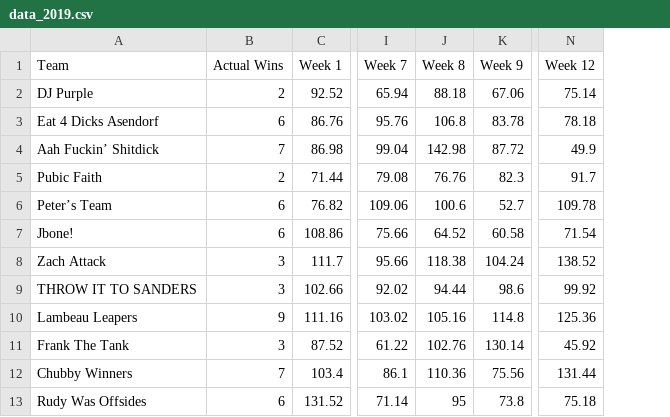
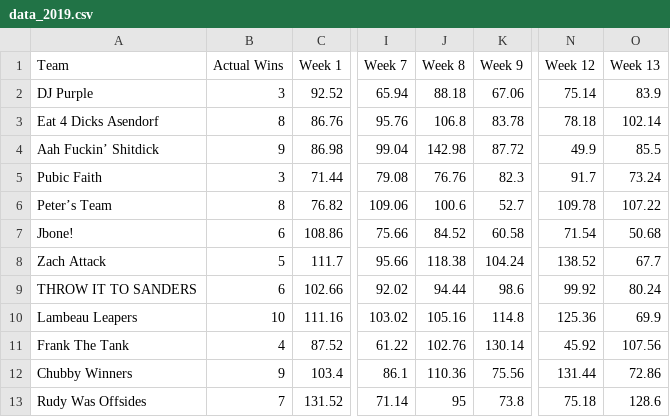
Before and after one commit to asendorf/fantasy_sports, a CSV file: fantasy_football/data_2019.csv, drawn as a sheet; only a part is shown, gaps mark what is left out; the diff names each change by its address in the sheet, - before the commit and + after, or states it on an @@ line.

Commit message:
final analysis with week 13 scores and outputs in html and pdf

```diff
--- a/fantasy_football/data_2019.csv
+++ b/fantasy_football/data_2019.csv
+column O (Week 13), rows 2-13: 83.9 | 102.14 | 85.5 | 73.24 | 107.22 | 50.68 | 67.7 | 80.24 | 69.9 | 107.56 | 72.86 | 128.6
-B2 (Actual Wins): 2
+B2 (Actual Wins): 3
-B3 (Actual Wins): 6
+B3 (Actual Wins): 8
-B4 (Actual Wins): 7
+B4 (Actual Wins): 9
-B5 (Actual Wins): 2
+B5 (Actual Wins): 3
-B6 (Actual Wins): 6
+B6 (Actual Wins): 8
-J7 (Week 8): 64.52
+J7 (Week 8): 84.52
-B8 (Actual Wins): 3
+B8 (Actual Wins): 5
-B9 (Actual Wins): 3
+B9 (Actual Wins): 6
-B10 (Actual Wins): 9
+B10 (Actual Wins): 10
-B11 (Actual Wins): 3
+B11 (Actual Wins): 4
-B12 (Actual Wins): 7
+B12 (Actual Wins): 9
-B13 (Actual Wins): 6
+B13 (Actual Wins): 7
```
Also changed, not shown: 3 other files.
